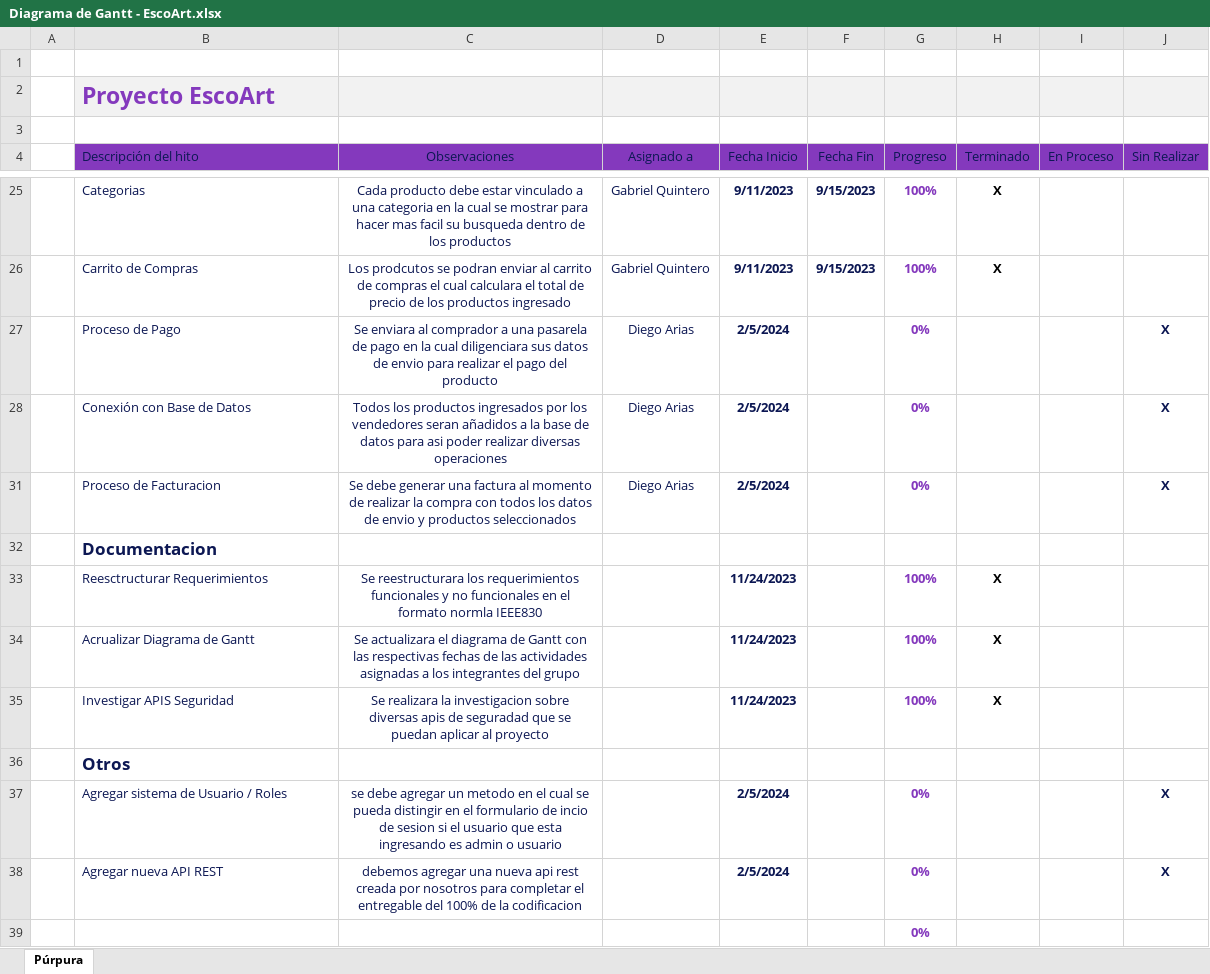
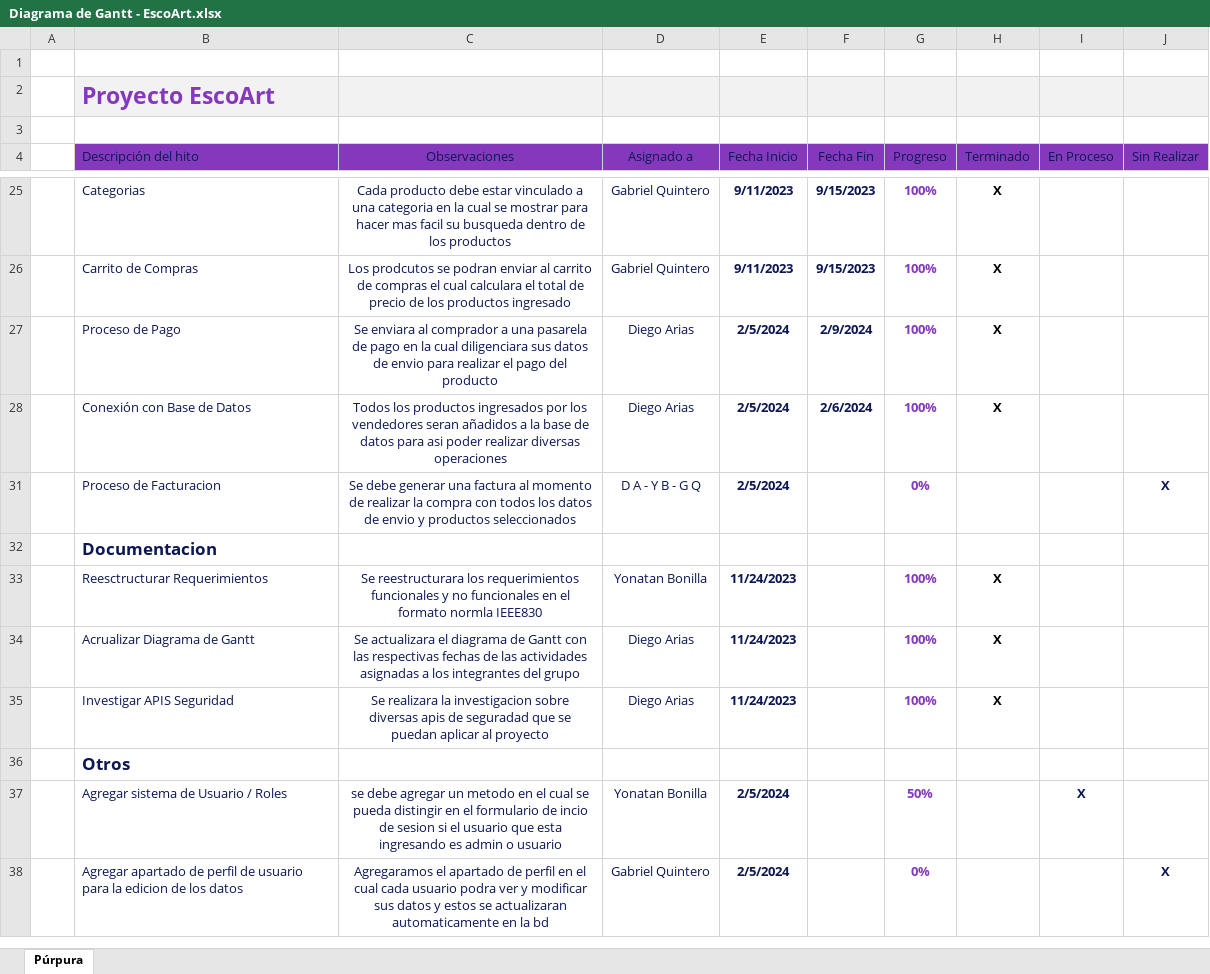
Before and after one commit to Gabriel112r/Documentaci-n-ESCOART, an Excel workbook: Diagrama de Gantt - EscoArt.xlsx, sheet Púrpura, drawn as a sheet; only a part is shown, gaps mark what is left out; values as stored, in another font and other column widths than the file's, no borders; conditional formats and table styles not drawn; the diff names each change by its address in the sheet, - before the commit and + after, or states it on an @@ line.

Commit message:
Add files via upload

```diff
--- a/Diagrama de Gantt - EscoArt.xlsx (sheet Púrpura)
+++ b/Diagrama de Gantt - EscoArt.xlsx (sheet Púrpura)
-F27 (Fecha Fin): (empty)
+F27 (Fecha Fin): 2/9/2024
-G27:G28 (Progreso): 0%
+G27:G28 (Progreso): 100%
-H27:H28 (Terminado): (empty)
+H27:H28 (Terminado): X
-J27:J28 (Sin Realizar): X
+J27:J28 (Sin Realizar): (empty)
-F28 (Fecha Fin): (empty)
+F28 (Fecha Fin): 2/6/2024
-D31 (Asignado a): Diego Arias
+D31 (Asignado a): D A - Y B - G Q
-D33 (Asignado a): (empty)
+D33 (Asignado a): Yonatan Bonilla
-D34:D35 (Asignado a): (empty)
+D34:D35 (Asignado a): Diego Arias
-D37 (Asignado a): (empty)
+D37 (Asignado a): Yonatan Bonilla
-G37 (Progreso): 0%
+G37 (Progreso): 50%
-I37 (En Proceso): (empty)
+I37 (En Proceso): X
-J37 (Sin Realizar): X
+J37 (Sin Realizar): (empty)
-B38 (Descripción del hito): Agregar nueva API REST
+B38 (Descripción del hito): Agregar apartado de perfil de usuario para la edicion de los datos
-C38 (Observaciones): debemos agregar una nueva api rest creada por nosotros para completar el entregable del 100% de la codificacion
+C38 (Observaciones): Agregaramos el apartado de perfil en el cual cada usuario podra ver y modificar sus datos y estos se actualizaran automaticamente en la bd
-D38 (Asignado a): (empty)
+D38 (Asignado a): Gabriel Quintero
-row 39:  |  |  |  |  |  | 0%
```
Also changed, not shown: hidden cells.
